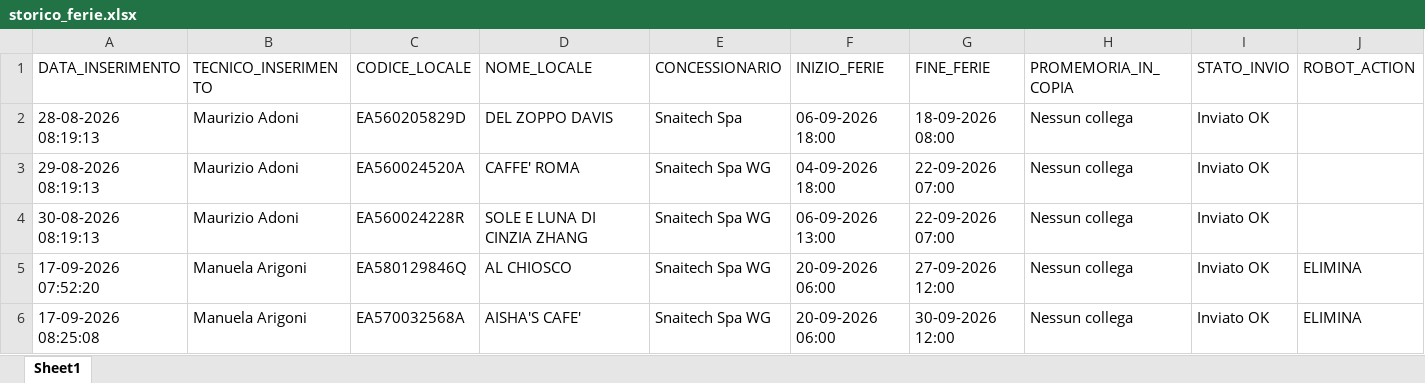
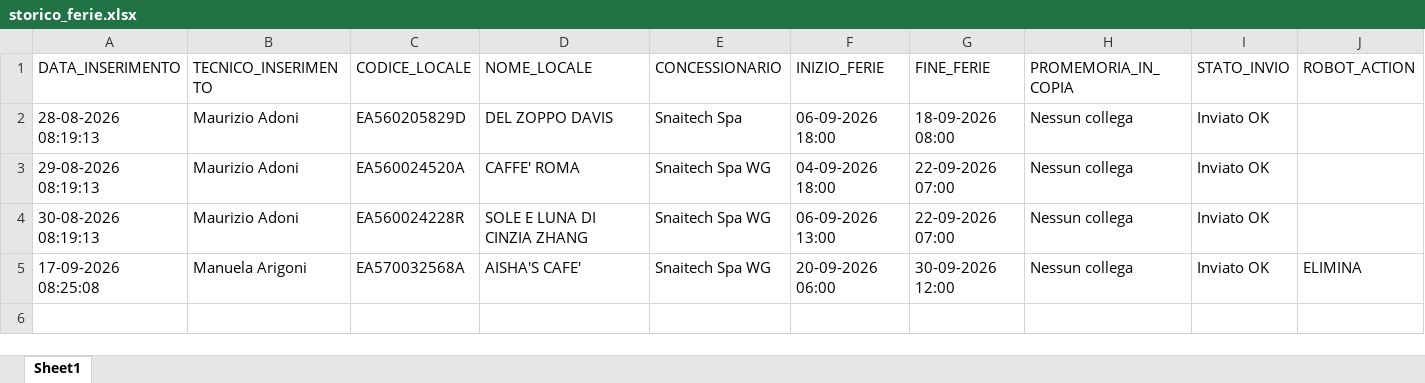
Before and after one commit to wingamingsrl/sistema-ferie, an Excel workbook: storico_ferie.xlsx, sheet Sheet1, drawn as a sheet; values as stored, in another font and other column widths than the file's, no borders; the diff names each change by its address in the sheet, - before the commit and + after, or states it on an @@ line.

```diff
--- a/storico_ferie.xlsx (sheet Sheet1)
+++ b/storico_ferie.xlsx (sheet Sheet1)
-row 5: 17-09-2026 07:52:20 | Manuela Arigoni | EA580129846Q | AL CHIOSCO | Snaitech Spa WG | 20-09-2026 06:00 | 27-09-2026 12:00 | Nessun collega | Inviato OK | ELIMINA
```
